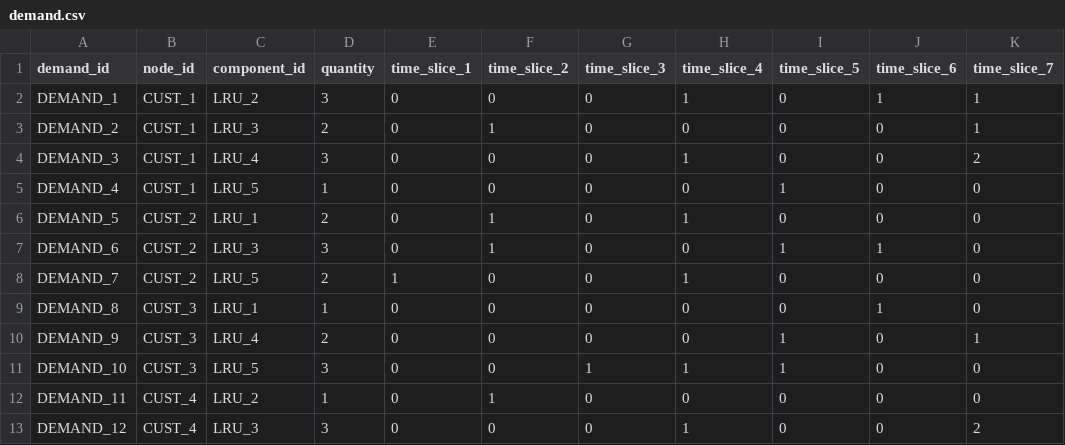
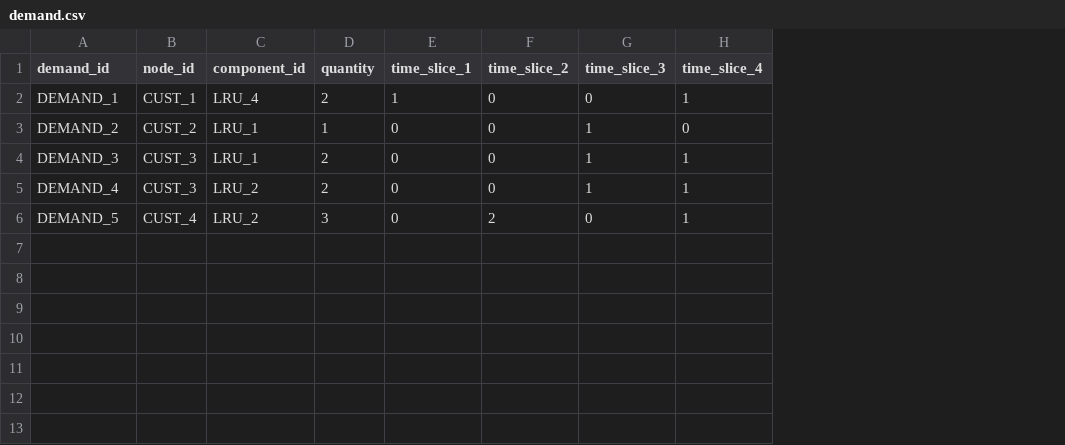
Before and after one commit to OckermanSethGVSU/ISYE_524_W26, a CSV file: level3data/demand.csv, drawn as a sheet; the diff names each change by its address in the sheet, - before the commit and + after, or states it on an @@ line.

```diff
--- a/level3data/demand.csv
+++ b/level3data/demand.csv
-column I (time_slice_5), rows 2-6: 0 | 0 | 0 | 1 | 0
-column J (time_slice_6), rows 2-6: 1 | 0 | 0 | 0 | 0
-column K (time_slice_7), rows 2-6: 1 | 1 | 2 | 0 | 0
-C2 (component_id): LRU_2
+C2 (component_id): LRU_4
-D2 (quantity): 3
+D2 (quantity): 2
-E2 (time_slice_1): 0
+E2 (time_slice_1): 1
-B3 (node_id): CUST_1
+B3 (node_id): CUST_2
-C3 (component_id): LRU_3
+C3 (component_id): LRU_1
-D3 (quantity): 2
+D3 (quantity): 1
-F3 (time_slice_2): 1
+F3 (time_slice_2): 0
-G3:G5 (time_slice_3): 0
+G3:G5 (time_slice_3): 1
-B4:B5 (node_id): CUST_1
+B4:B5 (node_id): CUST_3
-C4 (component_id): LRU_4
+C4 (component_id): LRU_1
-D4 (quantity): 3
+D4 (quantity): 2
-C5 (component_id): LRU_5
+C5 (component_id): LRU_2
-D5 (quantity): 1
+D5 (quantity): 2
-H5 (time_slice_4): 0
+H5 (time_slice_4): 1
-B6 (node_id): CUST_2
+B6 (node_id): CUST_4
-C6 (component_id): LRU_1
+C6 (component_id): LRU_2
-D6 (quantity): 2
+D6 (quantity): 3
-F6 (time_slice_2): 1
+F6 (time_slice_2): 2
-row 7: DEMAND_6 | CUST_2 | LRU_3 | 3 | 0 | 1 | 0 | 0 | 1 | 1 | 0
-row 8: DEMAND_7 | CUST_2 | LRU_5 | 2 | 1 | 0 | 0 | 1 | 0 | 0 | 0
-row 9: DEMAND_8 | CUST_3 | LRU_1 | 1 | 0 | 0 | 0 | 0 | 0 | 1 | 0
-row 10: DEMAND_9 | CUST_3 | LRU_4 | 2 | 0 | 0 | 0 | 0 | 1 | 0 | 1
-row 11: DEMAND_10 | CUST_3 | LRU_5 | 3 | 0 | 0 | 1 | 1 | 1 | 0 | 0
-row 12: DEMAND_11 | CUST_4 | LRU_2 | 1 | 0 | 1 | 0 | 0 | 0 | 0 | 0
-row 13: DEMAND_12 | CUST_4 | LRU_3 | 3 | 0 | 0 | 0 | 1 | 0 | 0 | 2
```
Also changed, not shown: level1data/arcs.csv, level1data/nodes.csv, 10 other files.
